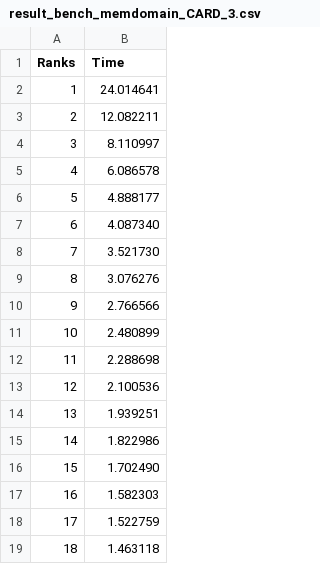
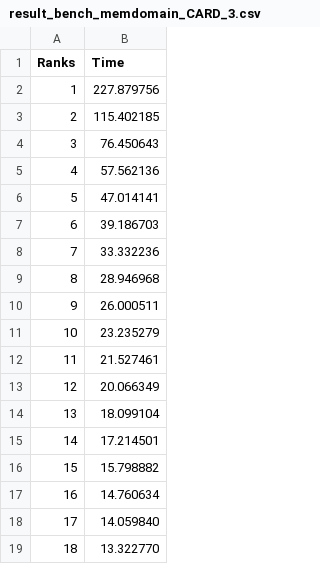
Before and after one commit to copandrej/MPI-parallelization-of-SMA, a CSV file: codegen/lib/runProgramNew/scale_study/result_bench_memdomain_CARD_3.csv, drawn as a sheet.

```diff
--- a/codegen/lib/runProgramNew/scale_study/result_bench_memdomain_CARD_3.csv
+++ b/codegen/lib/runProgramNew/scale_study/result_bench_memdomain_CARD_3.csv
@@ -1,19 +1,19 @@
 Ranks,Time
-1,24.014641
-2,12.082211
-3,8.110997
-4,6.086578
-5,4.888177
-6,4.087340
-7,3.521730
-8,3.076276
-9,2.766566
-10,2.480899
-11,2.288698
-12,2.100536
-13,1.939251
-14,1.822986
-15,1.702490
-16,1.582303
-17,1.522759
-18,1.463118
+1,227.879756
+2,115.402185
+3,76.450643
+4,57.562136
+5,47.014141
+6,39.186703
+7,33.332236
+8,28.946968
+9,26.000511
+10,23.235279
+11,21.527461
+12,20.066349
+13,18.099104
+14,17.214501
+15,15.798882
+16,14.760634
+17,14.059840
+18,13.322770
```
Also changed, not shown: codegen/lib/runProgramNew/scale_study/result_bench_memdomain_CARD_1.csv, codegen/lib/runProgramNew/scale_study/result_bench_memdomain_CARD_2.csv, 22 other files.
